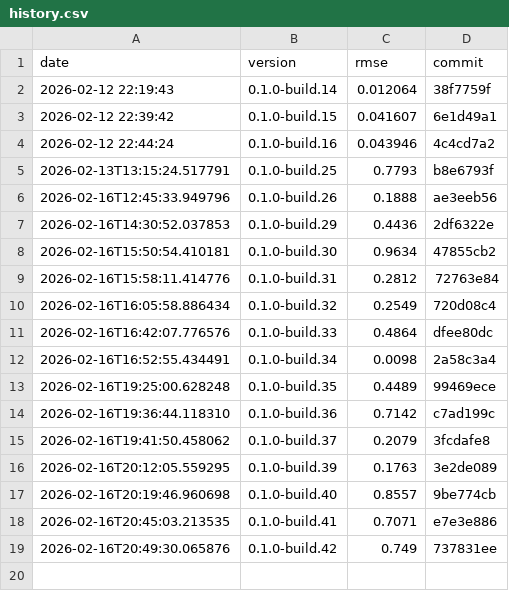
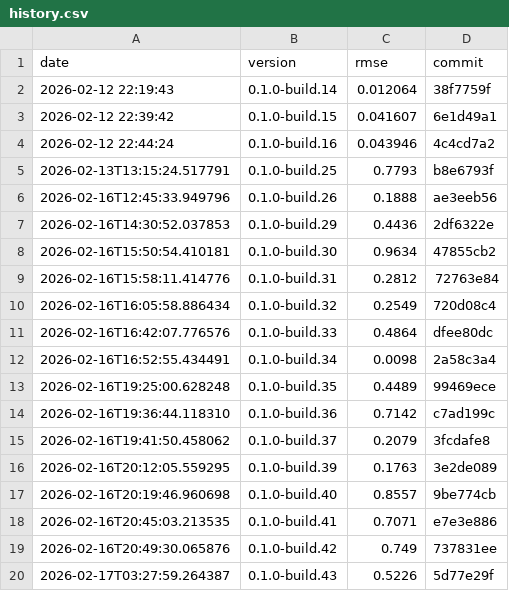
Before and after one commit to timo-eberl/tracy, a CSV file: history.csv, drawn as a sheet.

```diff
--- a/history.csv
+++ b/history.csv
@@ -19 +19,2 @@ date,version,rmse,commit
 2026-02-16T20:49:30.065876,0.1.0-build.42,0.749,737831ee
+2026-02-17T03:27:59.264387,0.1.0-build.43,0.5226,5d77e29f
```
Also changed, not shown: 3 other files.
